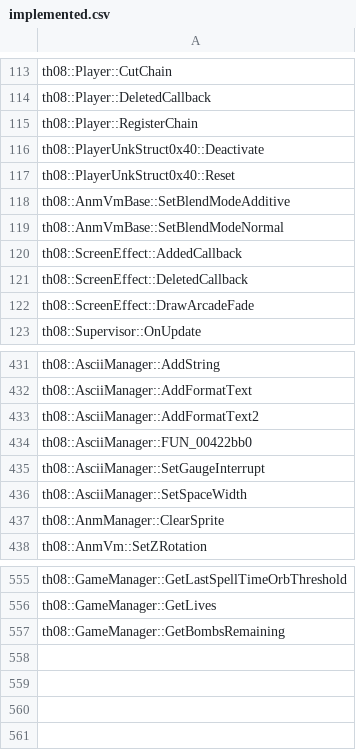
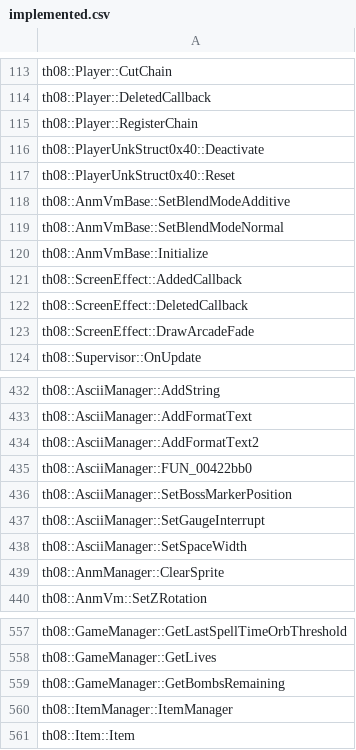
Before and after one commit to N0zoM1z0/th08, a CSV file: config/implemented.csv, drawn as a sheet; only a part is shown, gaps mark what is left out.

```diff
--- a/config/implemented.csv
+++ b/config/implemented.csv
@@ -119,2 +119,3 @@ th08::AnmVmBase::SetBlendModeAdditive
 th08::AnmVmBase::SetBlendModeNormal
+th08::AnmVmBase::Initialize
 th08::ScreenEffect::AddedCallback
@@ -434,2 +435,3 @@ th08::AsciiManager::AddFormatText2
 th08::AsciiManager::FUN_00422bb0
+th08::AsciiManager::SetBossMarkerPosition
 th08::AsciiManager::SetGaugeInterrupt
@@ -557 +559,3 @@ th08::GameManager::GetLives
 th08::GameManager::GetBombsRemaining
+th08::ItemManager::ItemManager
+th08::Item::Item
```
Also changed, not shown: config/ghidra_ns_to_obj.csv, config/mapping.csv, 15 other files.
